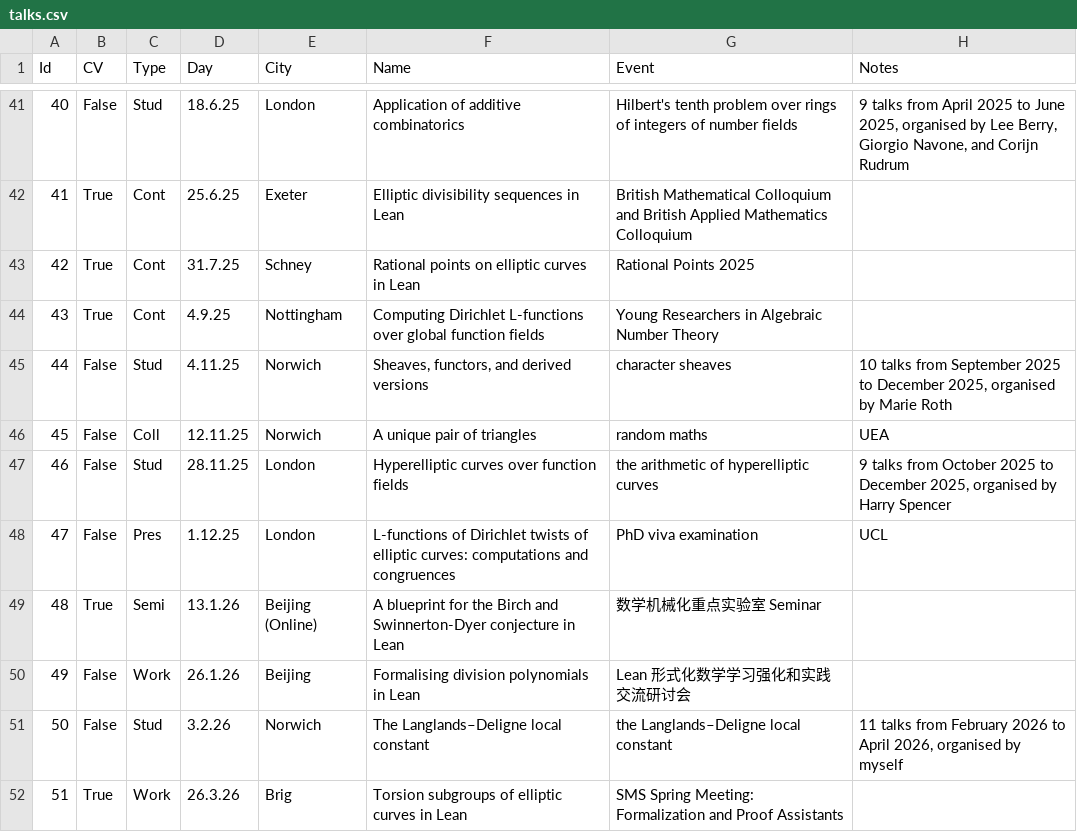
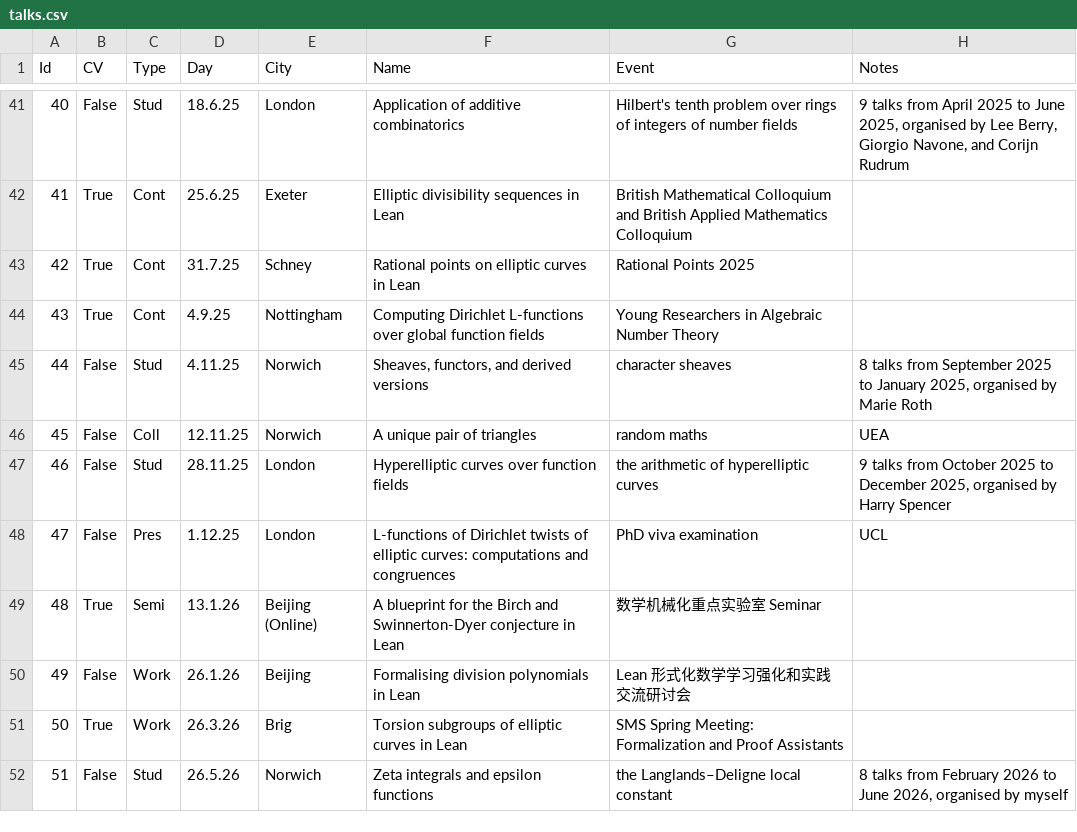
Before and after one commit to Multramate/multramate.github.io, a CSV file: gen/talks.csv, drawn as a sheet; only a part is shown, gaps mark what is left out; removed rows and columns are numbered as before the commit, all else as after; the diff names each change by its address in the sheet, - before the commit and + after, or states it on an @@ line.

```diff
--- a/gen/talks.csv
+++ b/gen/talks.csv
-H45 (Notes): 10 talks from September 2025 to December 2025, organised…
+H45 (Notes): 8 talks from September 2025 to January 2025, organised…
-row 51: 50 | False | Stud | 3.2.26 | Norwich | The Langlands–Deligne local constant | the Langlands–Deligne local constant | 11 talks from February 2026 to April 2026, organised by myself
@@ column A (Id) renumbered in row 51 @@
+row 52: 51 | False | Stud | 26.5.26 | Norwich | Zeta integrals and epsilon functions | the Langlands–Deligne local constant | 8 talks from February 2026 to June 2026, organised by myself
```
Also changed, not shown: gen/activities.csv, gen/events.csv, 10 other files.
